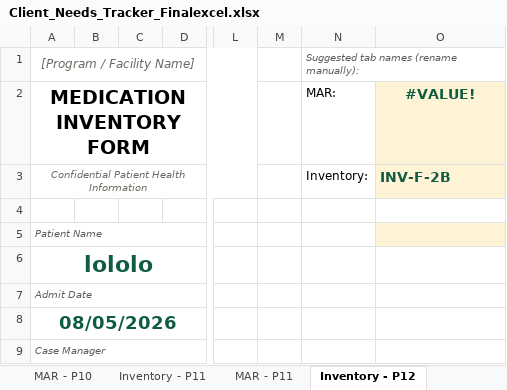
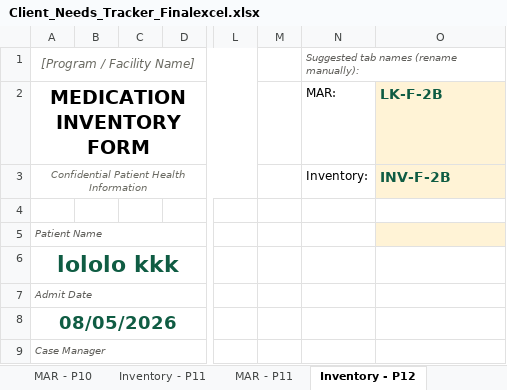
Before and after one commit to melissacallis/excel_to_github, an Excel workbook: Client_Needs_Tracker_Finalexcel.xlsx, sheet Inventory - P12, drawn as a sheet; only a part is shown, gaps mark what is left out; values as stored, in another font and other column widths than the file's, no borders; conditional formats not drawn; the diff names each change by its address in the sheet, - before the commit and + after, or states it on an @@ line.

```diff
--- a/Client_Needs_Tracker_Finalexcel.xlsx (sheet Inventory - P12)
+++ b/Client_Needs_Tracker_Finalexcel.xlsx (sheet Inventory - P12)
-O2: #VALUE!
+O2: LK-F-2B
-O2 alignment: center
+O2 alignment: left
-A6: lololo
+A6: lololo kkk
```
Also changed, not shown: sheet Client Status Board, sheet MAR - P12, sheet Inventory - P07, sheet Client Needs Tracker, sheet MAR - P07.
